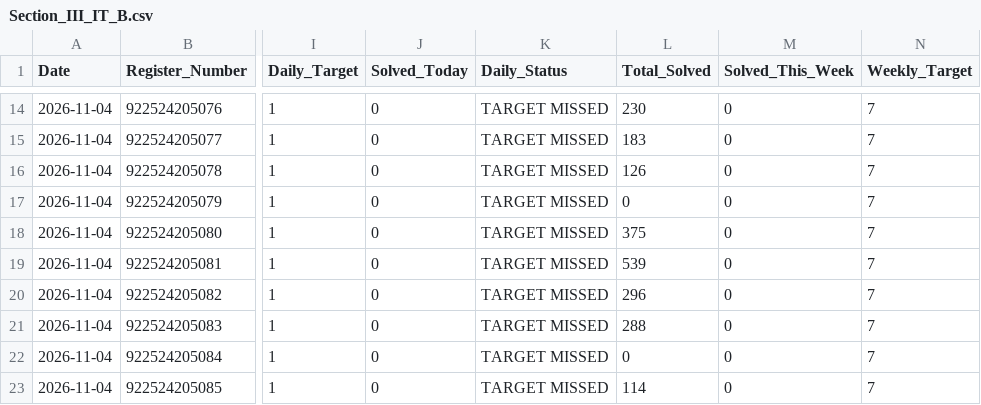
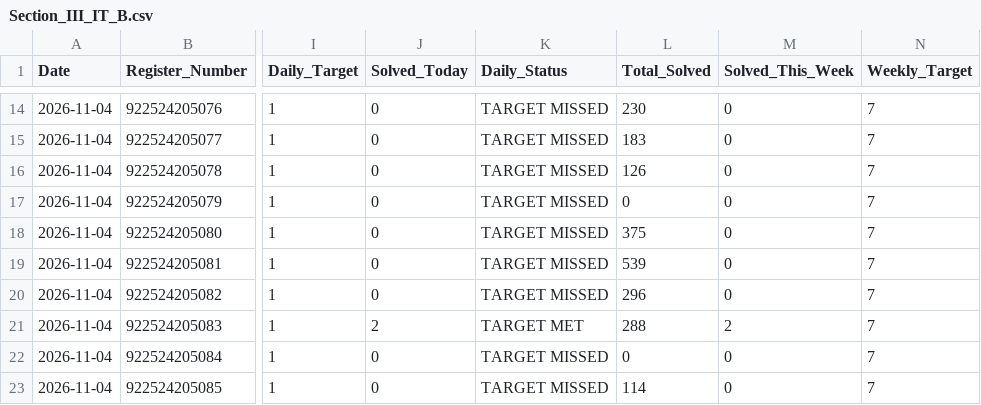
Before and after one commit to TK4743/taskmanager, a CSV file: leetcode/2026-11-04/Section_III_IT_B.csv, drawn as a sheet; only a part is shown, gaps mark what is left out; the diff names each change by its address in the sheet, - before the commit and + after, or states it on an @@ line.

```diff
--- a/leetcode/2026-11-04/Section_III_IT_B.csv
+++ b/leetcode/2026-11-04/Section_III_IT_B.csv
-J21 (Solved_Today): 0
+J21 (Solved_Today): 2
-K21 (Daily_Status): TARGET MISSED
+K21 (Daily_Status): TARGET MET
-M21 (Solved_This_Week): 0
+M21 (Solved_This_Week): 2
```
Also changed, not shown: leetcode/2026-11-04/Section_II_IT_B.csv, leetcode/2026-11-04/Section_II_IT_C.csv, 7 other files.
